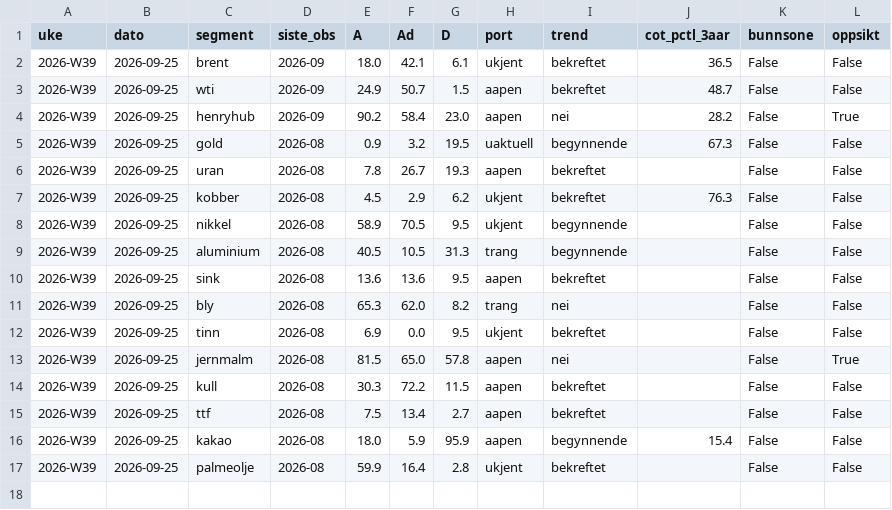
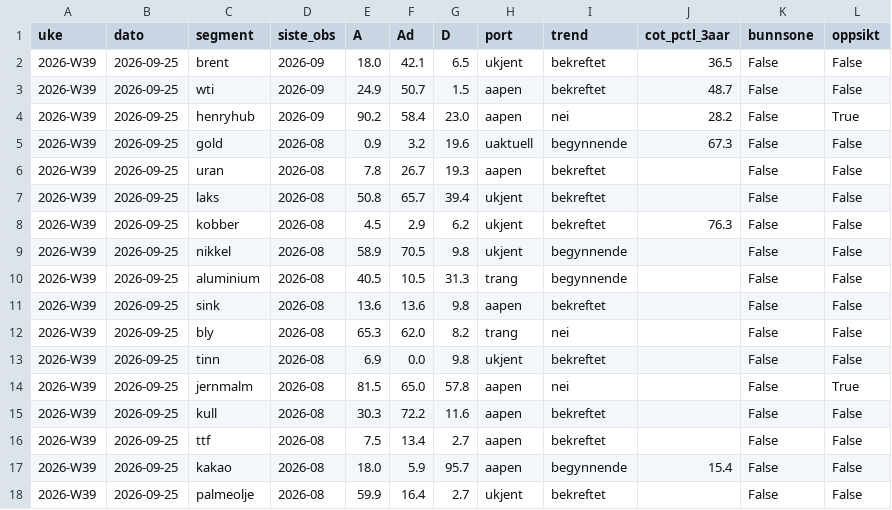
Before and after one commit to frdmid/syklusbordet-data, a CSV file: logg/flagg_uke.csv, drawn as a sheet.

```diff
--- a/logg/flagg_uke.csv
+++ b/logg/flagg_uke.csv
@@ -1,17 +1,18 @@
 uke,dato,segment,siste_obs,A,Ad,D,port,trend,cot_pctl_3aar,bunnsone,oppsikt
-2026-W39,2026-09-25,brent,2026-09,18.0,42.1,6.1,ukjent,bekreftet,36.5,False,False
+2026-W39,2026-09-25,brent,2026-09,18.0,42.1,6.5,ukjent,bekreftet,36.5,False,False
 2026-W39,2026-09-25,wti,2026-09,24.9,50.7,1.5,aapen,bekreftet,48.7,False,False
 2026-W39,2026-09-25,henryhub,2026-09,90.2,58.4,23.0,aapen,nei,28.2,False,True
-2026-W39,2026-09-25,gold,2026-08,0.9,3.2,19.5,uaktuell,begynnende,67.3,False,False
+2026-W39,2026-09-25,gold,2026-08,0.9,3.2,19.6,uaktuell,begynnende,67.3,False,False
 2026-W39,2026-09-25,uran,2026-08,7.8,26.7,19.3,aapen,bekreftet,,False,False
+2026-W39,2026-09-25,laks,2026-08,50.8,65.7,39.4,ukjent,bekreftet,,False,False
 2026-W39,2026-09-25,kobber,2026-08,4.5,2.9,6.2,ukjent,bekreftet,76.3,False,False
-2026-W39,2026-09-25,nikkel,2026-08,58.9,70.5,9.5,ukjent,begynnende,,False,False
+2026-W39,2026-09-25,nikkel,2026-08,58.9,70.5,9.8,ukjent,begynnende,,False,False
 2026-W39,2026-09-25,aluminium,2026-08,40.5,10.5,31.3,trang,begynnende,,False,False
-2026-W39,2026-09-25,sink,2026-08,13.6,13.6,9.5,aapen,bekreftet,,False,False
+2026-W39,2026-09-25,sink,2026-08,13.6,13.6,9.8,aapen,bekreftet,,False,False
 2026-W39,2026-09-25,bly,2026-08,65.3,62.0,8.2,trang,nei,,False,False
-2026-W39,2026-09-25,tinn,2026-08,6.9,0.0,9.5,ukjent,bekreftet,,False,False
+2026-W39,2026-09-25,tinn,2026-08,6.9,0.0,9.8,ukjent,bekreftet,,False,False
 2026-W39,2026-09-25,jernmalm,2026-08,81.5,65.0,57.8,aapen,nei,,False,True
-2026-W39,2026-09-25,kull,2026-08,30.3,72.2,11.5,aapen,bekreftet,,False,False
+2026-W39,2026-09-25,kull,2026-08,30.3,72.2,11.6,aapen,bekreftet,,False,False
 2026-W39,2026-09-25,ttf,2026-08,7.5,13.4,2.7,aapen,bekreftet,,False,False
-2026-W39,2026-09-25,kakao,2026-08,18.0,5.9,95.9,aapen,begynnende,15.4,False,False
-2026-W39,2026-09-25,palmeolje,2026-08,59.9,16.4,2.8,ukjent,bekreftet,,False,False
+2026-W39,2026-09-25,kakao,2026-08,18.0,5.9,95.7,aapen,begynnende,15.4,False,False
+2026-W39,2026-09-25,palmeolje,2026-08,59.9,16.4,2.7,ukjent,bekreftet,,False,False
```
